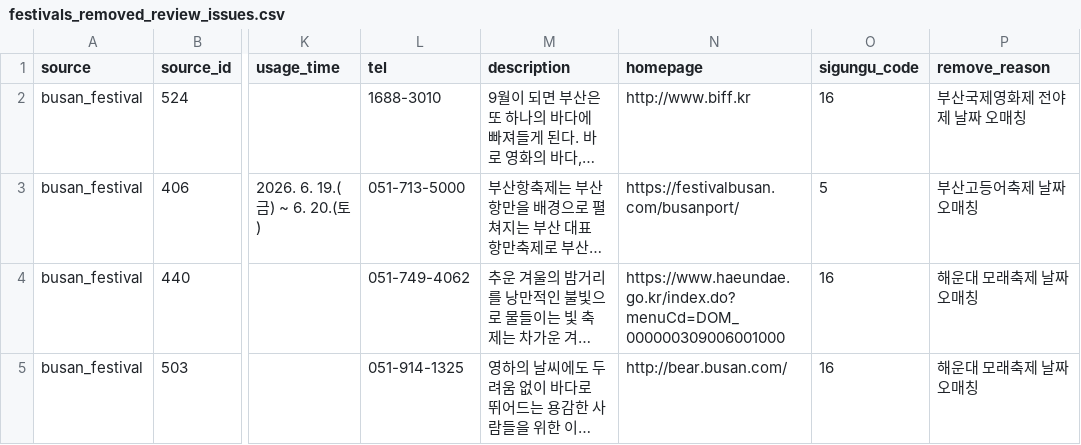
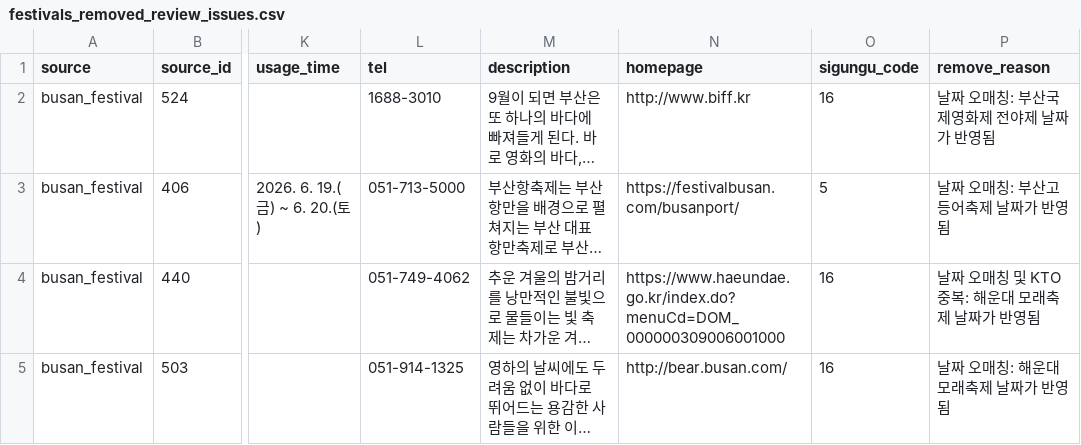
Before and after one commit to Bae-Seung-Hwan/B-Territory, a CSV file: data/festivals_removed_review_issues.csv, drawn as a sheet; only a part is shown, gaps mark what is left out; long unchanged cells end in …; the diff covers the shown part only; the diff names each change by its address in the sheet, - before the commit and + after, or states it on an @@ line.

```diff
--- a/data/festivals_removed_review_issues.csv
+++ b/data/festivals_removed_review_issues.csv
-P2 (remove_reason): 부산국제영화제 전야제 날짜 오매칭
+P2 (remove_reason): 날짜 오매칭: 부산국제영화제 전야제 날짜가 반영됨
-P3 (remove_reason): 부산고등어축제 날짜 오매칭
+P3 (remove_reason): 날짜 오매칭: 부산고등어축제 날짜가 반영됨
-P4 (remove_reason): 해운대 모래축제 날짜 오매칭
+P4 (remove_reason): 날짜 오매칭 및 KTO 중복: 해운대 모래축제 날짜가 반영됨
-P5 (remove_reason): 해운대 모래축제 날짜 오매칭
+P5 (remove_reason): 날짜 오매칭: 해운대 모래축제 날짜가 반영됨
```
Also changed, not shown: 1 added row and 2 removed rows elsewhere in this file, data/festivals.csv.
